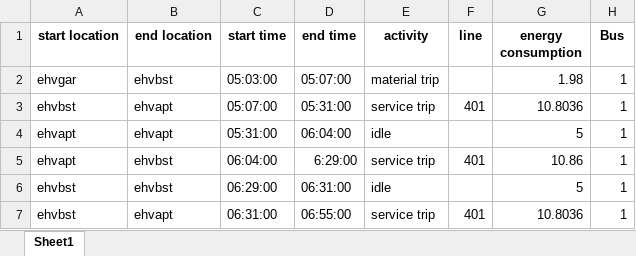
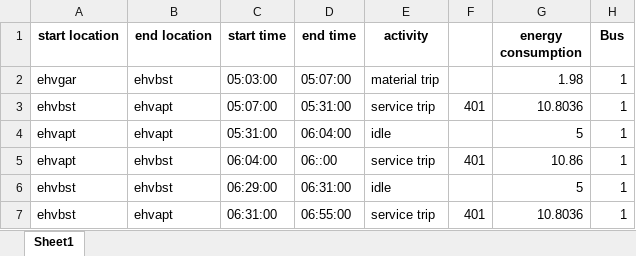
Before and after one commit to FeevanZoghel/Project_5, an Excel workbook: Streamlit/Bus_Plan_Cleaned_kopie.xlsx, sheet Sheet1, drawn as a sheet; only a part is shown; values as stored, in another font and other column widths than the file's, no borders; the diff names each change by its address in the sheet, - before the commit and + after, or states it on an @@ line.

Commit message:
Update Bus_Plan_Cleaned_kopie.xlsx

```diff
--- a/Streamlit/Bus_Plan_Cleaned_kopie.xlsx (sheet Sheet1)
+++ b/Streamlit/Bus_Plan_Cleaned_kopie.xlsx (sheet Sheet1)
-F1: line
+F1: (empty)
-D5 (end time): 6:29:00
+D5 (end time): 06::00
```
